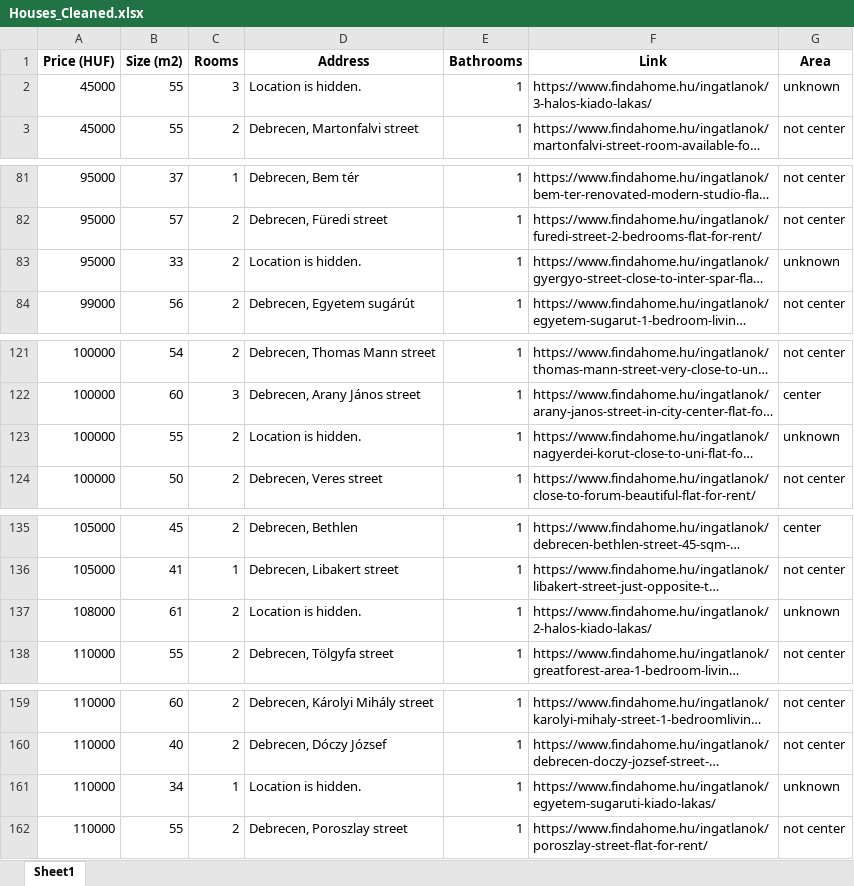
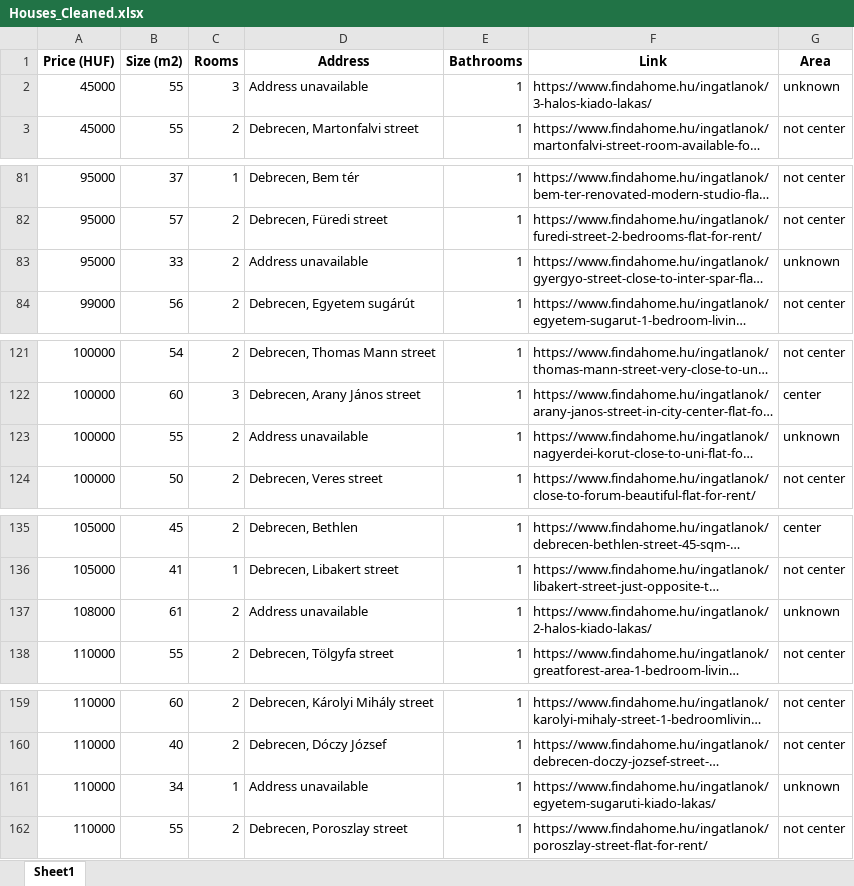
Before and after one commit to YousefBarakat99/Streamlit, an Excel workbook: streamlit/Houses_Cleaned.xlsx, sheet Sheet1, drawn as a sheet; only a part is shown, gaps mark what is left out; long unchanged cells end in …; values as stored, in another font and other column widths than the file's, no borders; the diff covers the shown part only; the diff names each change by its address in the sheet, - before the commit and + after, or states it on an @@ line.

Commit message:
up to date data

```diff
--- a/streamlit/Houses_Cleaned.xlsx (sheet Sheet1)
+++ b/streamlit/Houses_Cleaned.xlsx (sheet Sheet1)
-D2 (Address): Location is hidden.
+D2 (Address): Address unavailable
-D83 (Address): Location is hidden.
+D83 (Address): Address unavailable
-D123 (Address): Location is hidden.
+D123 (Address): Address unavailable
-D137 (Address): Location is hidden.
+D137 (Address): Address unavailable
-D161 (Address): Location is hidden.
+D161 (Address): Address unavailable
```
Also changed, not shown: 6 edited cells elsewhere in this sheet.
